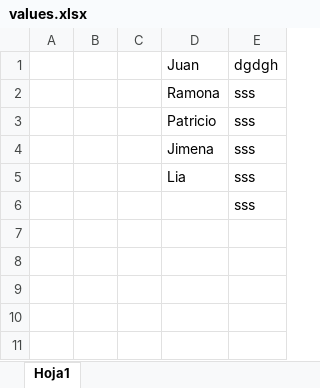
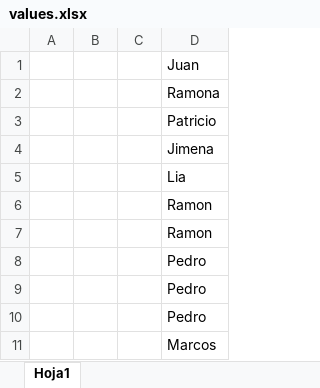
Before and after one commit to alexndrperz/document-generator, an Excel workbook: values.xlsx, sheet Hoja1, drawn as a sheet; values as stored, in another font and other column widths than the file's, no borders; removed rows and columns are numbered as before the commit, all else as after; the diff names each change by its address in the sheet, - before the commit and + after, or states it on an @@ line.

```diff
--- a/values.xlsx (sheet Hoja1)
+++ b/values.xlsx (sheet Hoja1)
-column E, rows 1-6: dgdgh | sss | sss | sss | sss | sss
-D6: (empty)
+D6: Ramon
+row 7:  |  |  | Ramon
+row 8:  |  |  | Pedro
+row 9:  |  |  | Pedro
+row 10:  |  |  | Pedro
+row 11:  |  |  | Marcos
```
Also changed, not shown: 1 other file.
